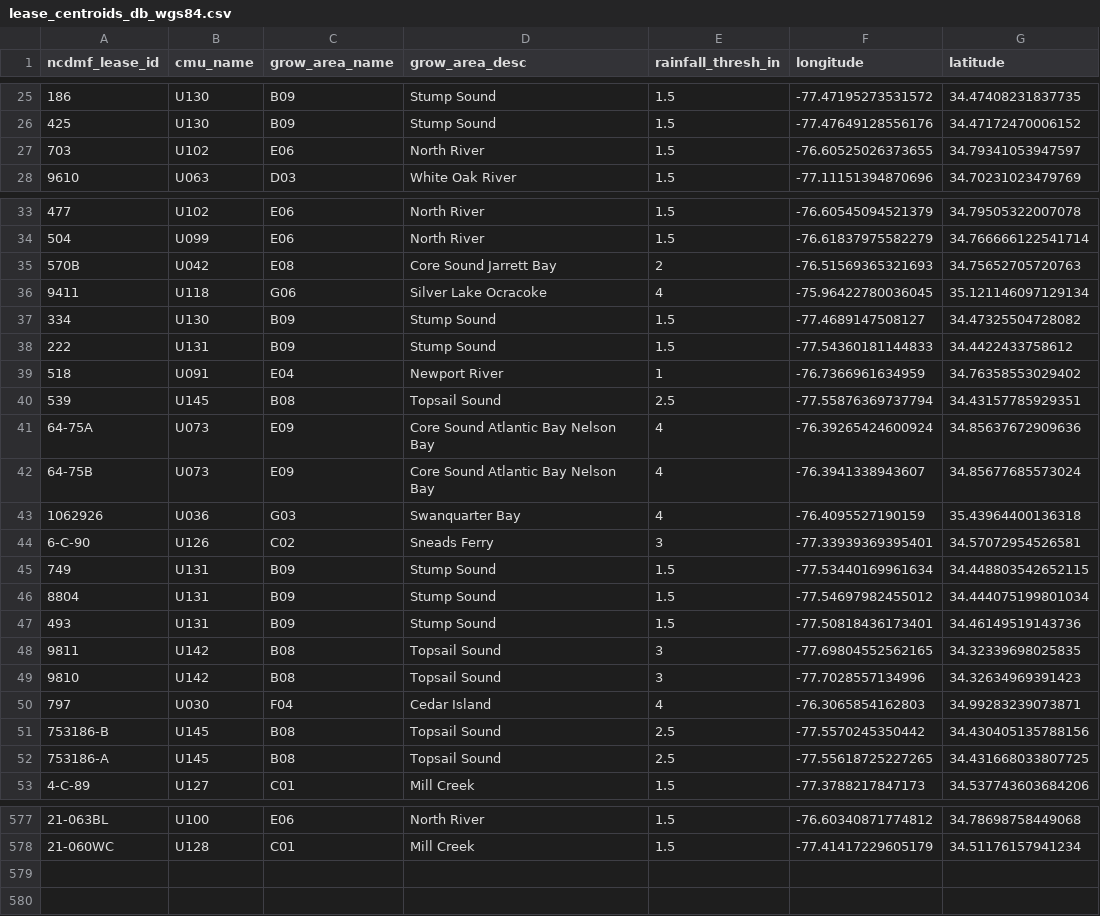
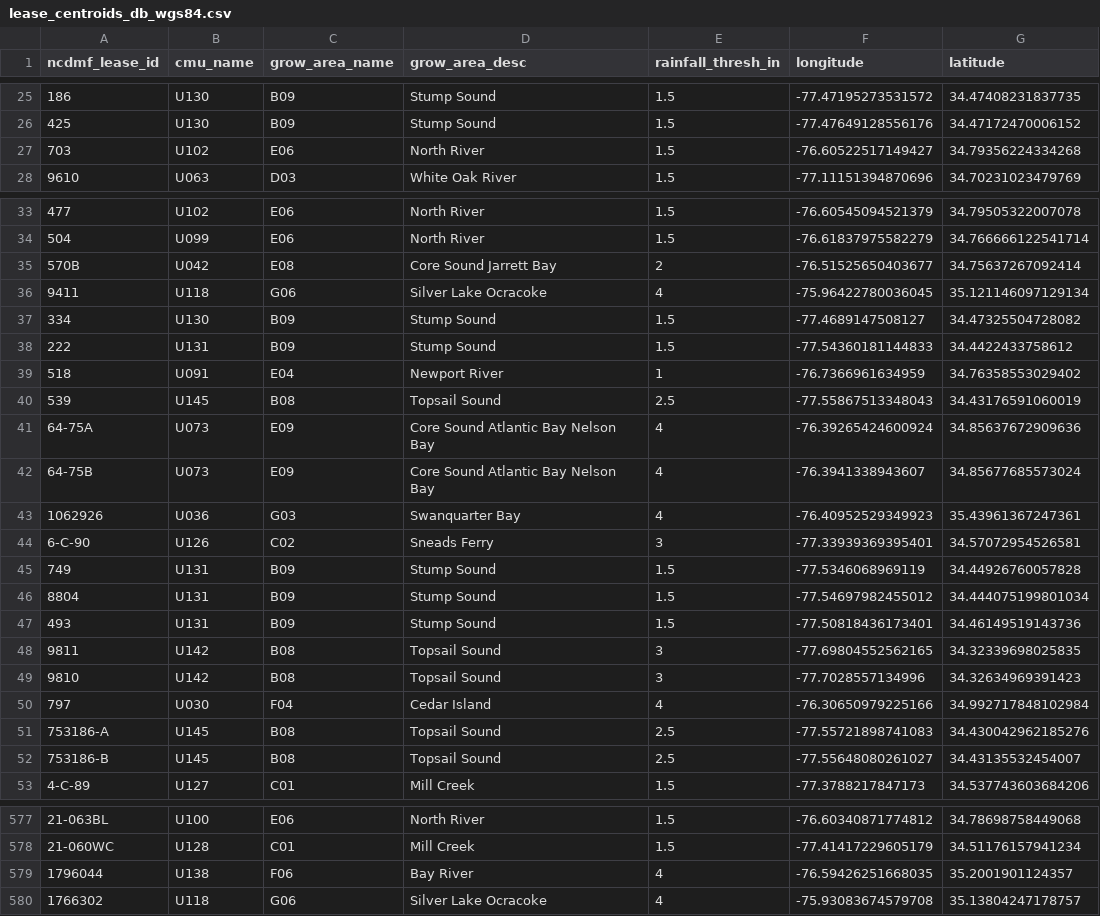
Before and after one commit to Biosystems-Analytics-Lab/shellcast, a CSV file: analysis/data/spatial/outputs/ncdmf_data/lease_centroids/lease_centroids_db_wgs84.csv, drawn as a sheet; only a part is shown, gaps mark what is left out; removed rows and columns are numbered as before the commit, all else as after; the diff covers the shown part only; the diff names each change by its address in the sheet, - before the commit and + after, or states it on an @@ line.

Commit message:
update leases as of dec 2021

```diff
--- a/analysis/data/spatial/outputs/ncdmf_data/lease_centroids/lease_centroids_db_wgs84.csv
+++ b/analysis/data/spatial/outputs/ncdmf_data/lease_centroids/lease_centroids_db_wgs84.csv
-F27 (longitude): -76.60525026373655
+F27 (longitude): -76.60522517149427
-G27 (latitude): 34.79341053947597
+G27 (latitude): 34.79356224334268
-F35 (longitude): -76.51569365321693
+F35 (longitude): -76.51525650403677
-G35 (latitude): 34.75652705720763
+G35 (latitude): 34.75637267092414
-F40 (longitude): -77.55876369737794
+F40 (longitude): -77.55867513348043
-G40 (latitude): 34.43157785929351
+G40 (latitude): 34.43176591060019
-F43 (longitude): -76.4095527190159
+F43 (longitude): -76.40952529349923
-G43 (latitude): 35.43964400136318
+G43 (latitude): 35.43961367247361
-F45 (longitude): -77.53440169961634
+F45 (longitude): -77.5346068969119
-G45 (latitude): 34.448803542652115
+G45 (latitude): 34.44926760057828
-F50 (longitude): -76.3065854162803
+F50 (longitude): -76.30650979225166
-G50 (latitude): 34.99283239073871
+G50 (latitude): 34.992717848102984
-row 51: 753186-B | U145 | B08 | Topsail Sound | 2.5 | -77.5570245350442 | 34.430405135788156
-F51 (longitude): -77.55618725227265
+F51 (longitude): -77.55721898741083
-G51 (latitude): 34.431668033807725
+G51 (latitude): 34.430042962185276
+row 52: 753186-B | U145 | B08 | Topsail Sound | 2.5 | -77.55648080261027 | 34.43135532454007
+row 579: 1796044 | U138 | F06 | Bay River | 4 | -76.59426251668035 | 35.2001901124357
+row 580: 1766302 | U118 | G06 | Silver Lake Ocracoke | 4 | -75.93083674579708 | 35.13804247178757
```
Also changed, not shown: 86 edited cells elsewhere in this file, 11 other files.
